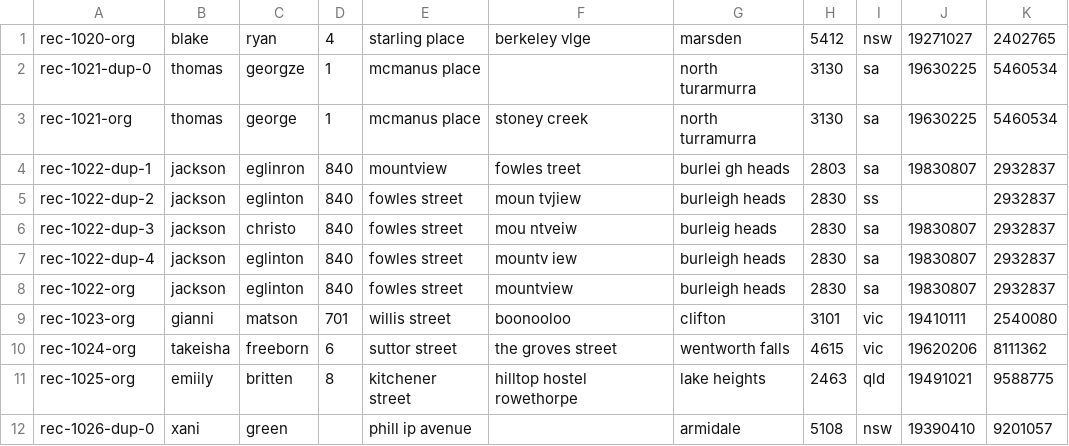
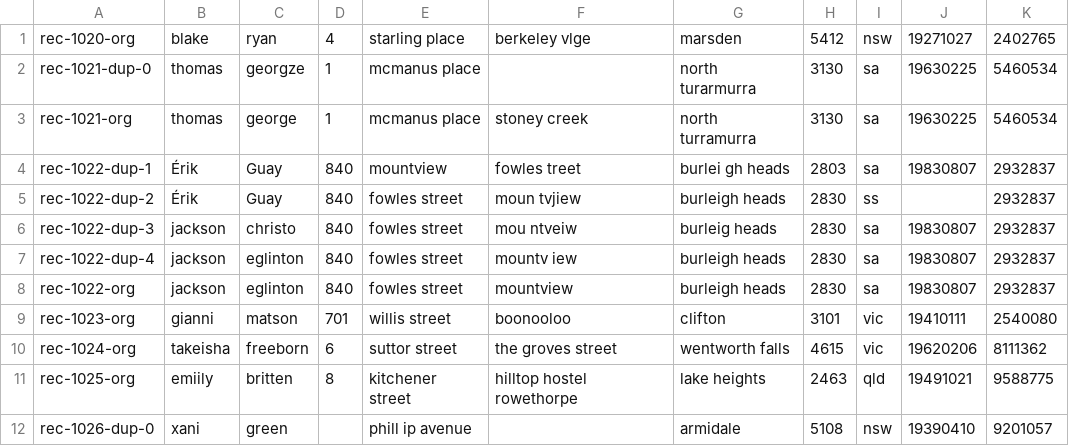
Before and after one commit to zinggAI/zingg, a CSV file: examples/febrl/test.csv, drawn as a sheet; only a part is shown.

```diff
--- a/examples/febrl/test.csv
+++ b/examples/febrl/test.csv
@@ -3,4 +3,4 @@ rec-1021-dup-0, thomas, georgze,1, mcmanus place, , north turarmurra,3130, sa,19
 rec-1021-org, thomas, george,1, mcmanus place, stoney creek, north turramurra,3130, sa,19630225,5460534
-rec-1022-dup-1, jackson, eglinron,840, mountview, fowles treet, burlei gh heads,2803, sa,19830807,2932837
-rec-1022-dup-2, jackson, eglinton,840, fowles street, moun tvjiew, burleigh heads,2830, ss, ,2932837
+rec-1022-dup-1, Érik, Guay,840, mountview, fowles treet, burlei gh heads,2803, sa,19830807,2932837
+rec-1022-dup-2, Érik, Guay,840, fowles street, moun tvjiew, burleigh heads,2830, ss, ,2932837
 rec-1022-dup-3, jackson, christo,840, fowles street, mou ntveiw, burleig heads,2830, sa,19830807,2932837
```
Also changed, not shown: 50 other files.
